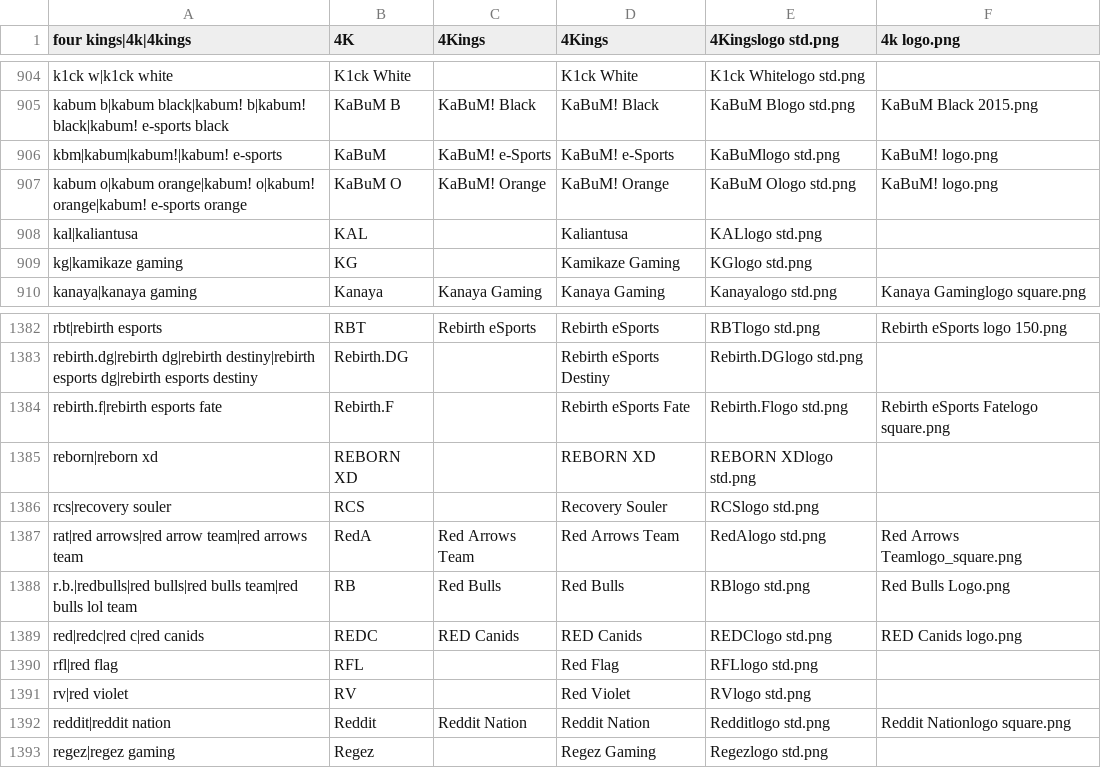
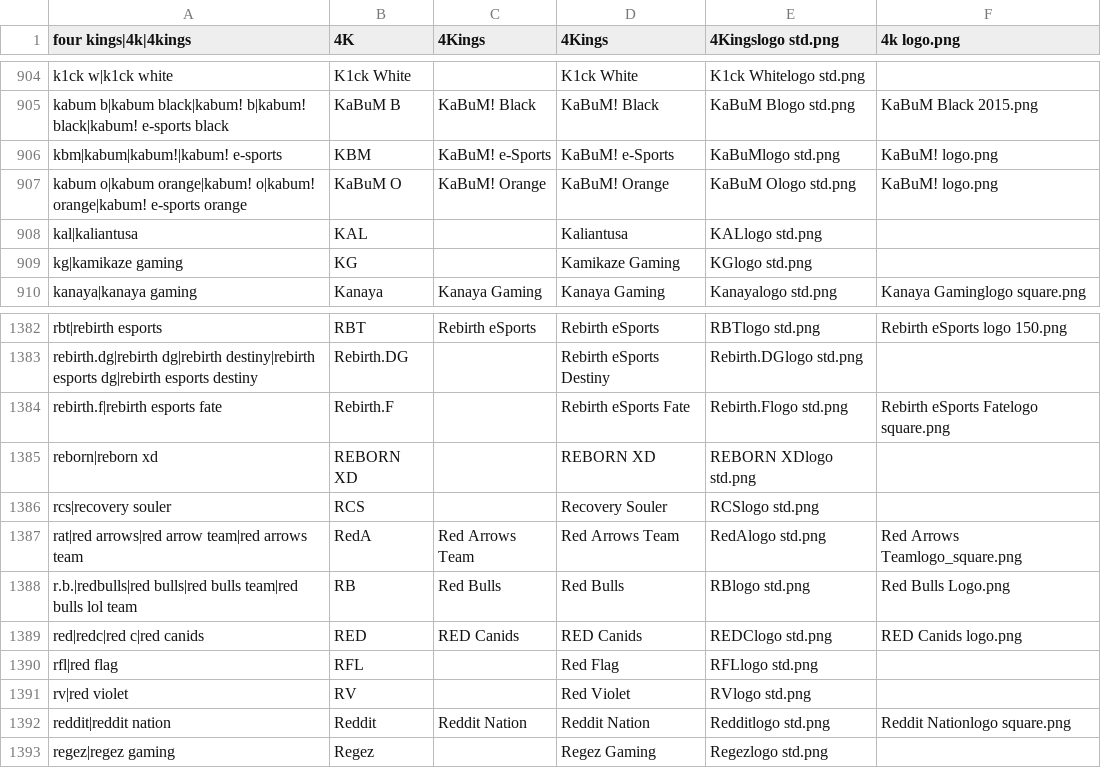
Before and after one commit to dominguesmarco/MediaWiki-TeamParserFunction, a CSV file: teams.csv, drawn as a sheet; only a part is shown, gaps mark what is left out.

Commit message:
Minor fix

```diff
--- a/teams.csv
+++ b/teams.csv
@@ -905,3 +905,3 @@ k1ck w|k1ck white,K1ck White,,K1ck White,K1ck Whitelogo std.png,
 kabum b|kabum black|kabum! b|kabum! black|kabum! e-sports black,KaBuM B,KaBuM! Black,KaBuM! Black,KaBuM Blogo std.png,KaBuM Black 2015.png
-kbm|kabum|kabum!|kabum! e-sports,KaBuM,KaBuM! e-Sports,KaBuM! e-Sports,KaBuMlogo std.png,KaBuM! logo.png
+kbm|kabum|kabum!|kabum! e-sports,KBM,KaBuM! e-Sports,KaBuM! e-Sports,KaBuMlogo std.png,KaBuM! logo.png
 kabum o|kabum orange|kabum! o|kabum! orange|kabum! e-sports orange,KaBuM O,KaBuM! Orange,KaBuM! Orange,KaBuM Ologo std.png,KaBuM! logo.png
@@ -1388,3 +1388,3 @@ rat|red arrows|red arrow team|red arrows team,RedA,Red Arrows Team,Red Arrows Te
 r.b.|redbulls|red bulls|red bulls team|red bulls lol team,RB,Red Bulls,Red Bulls,RBlogo std.png,Red Bulls Logo.png
-red|redc|red c|red canids,REDC,RED Canids,RED Canids,REDClogo std.png,RED Canids logo.png
+red|redc|red c|red canids,RED,RED Canids,RED Canids,REDClogo std.png,RED Canids logo.png
 rfl|red flag,RFL,,Red Flag,RFLlogo std.png,
```
